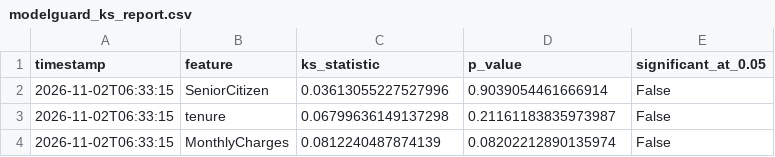
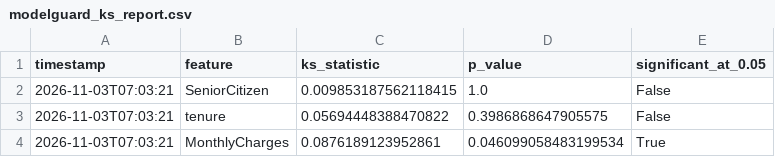
Before and after one commit to vmewara/ModelGuard, a CSV file: modelguard_ks_report.csv, drawn as a sheet.

```diff
--- a/modelguard_ks_report.csv
+++ b/modelguard_ks_report.csv
@@ -1,4 +1,4 @@
 timestamp,feature,ks_statistic,p_value,significant_at_0.05
-2026-11-02T06:33:15,SeniorCitizen,0.03613055227527996,0.9039054461666914,False
-2026-11-02T06:33:15,tenure,0.06799636149137298,0.21161183835973987,False
-2026-11-02T06:33:15,MonthlyCharges,0.0812240487874139,0.08202212890135974,False
+2026-11-03T07:03:21,SeniorCitizen,0.009853187562118415,1.0,False
+2026-11-03T07:03:21,tenure,0.05694448388470822,0.3986868647905575,False
+2026-11-03T07:03:21,MonthlyCharges,0.0876189123952861,0.046099058483199534,True
```
Also changed, not shown: data/simulated_current.csv, modelguard_alerts.csv, 5 other files.
